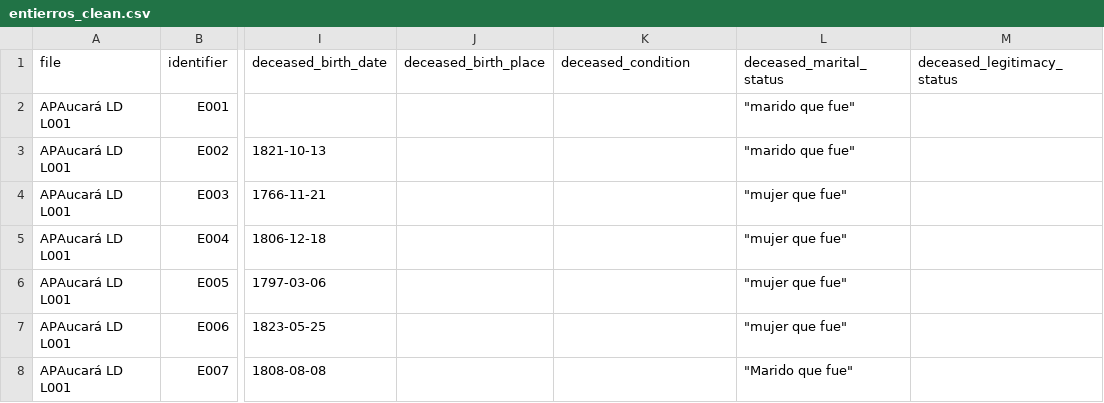
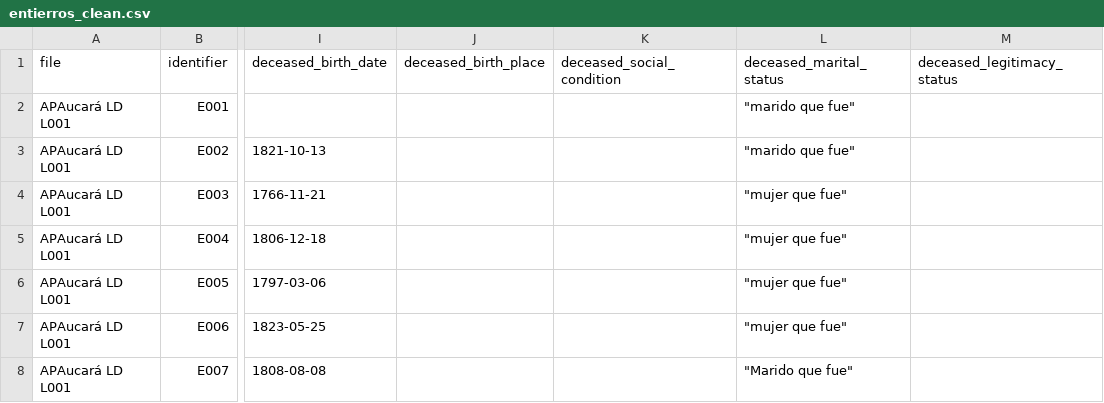
Before and after one commit to UCSB-AMPLab/sondondo, a CSV file: data/clean/entierros_clean.csv, drawn as a sheet; only a part is shown, gaps mark what is left out; the diff names each change by its address in the sheet, - before the commit and + after, or states it on an @@ line.

```diff
--- a/data/clean/entierros_clean.csv
+++ b/data/clean/entierros_clean.csv
-K1: deceased_condition
+K1: deceased_social_condition
```
Also changed, not shown: data/interim/entierros_normalized.csv, data/interim/term_extraction_stats.csv, 12 other files.
